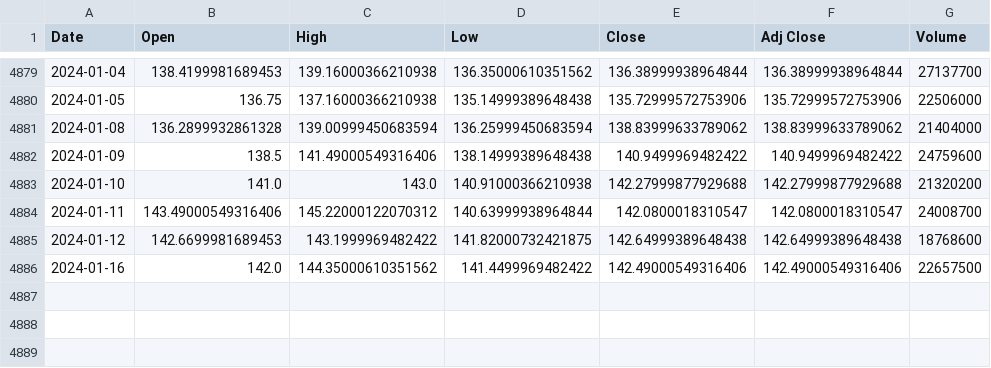
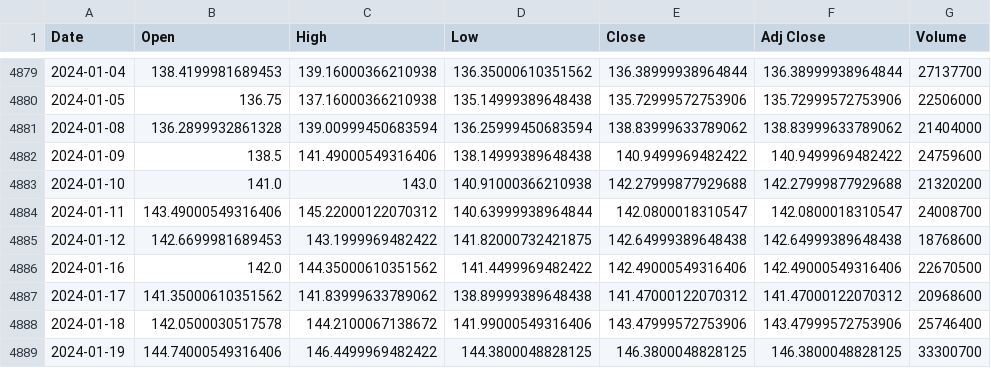
Before and after one commit to CSA-AI/CSA_AI_Backend, a CSV file: src/main/resources/scripts/stock_data/GOOGL.csv, drawn as a sheet; only a part is shown, gaps mark what is left out.

```diff
--- a/src/main/resources/scripts/stock_data/GOOGL.csv
+++ b/src/main/resources/scripts/stock_data/GOOGL.csv
@@ -4885,2 +4885,5 @@ Date,Open,High,Low,Close,Adj Close,Volume
 2024-01-12,142.6699981689453,143.1999969482422,141.82000732421875,142.64999389648438,142.64999389648438,18768600
-2024-01-16,142.0,144.35000610351562,141.4499969482422,142.49000549316406,142.49000549316406,22657500
+2024-01-16,142.0,144.35000610351562,141.4499969482422,142.49000549316406,142.49000549316406,22670500
+2024-01-17,141.35000610351562,141.83999633789062,138.89999389648438,141.47000122070312,141.47000122070312,20968600
+2024-01-18,142.0500030517578,144.2100067138672,141.99000549316406,143.47999572753906,143.47999572753906,25746400
+2024-01-19,144.74000549316406,146.4499969482422,144.3800048828125,146.3800048828125,146.3800048828125,33300700
```
Also changed, not shown: src/main/resources/scripts/stock_data/COST.csv, src/main/resources/scripts/stock_data/LMT.csv, 11 other files.
